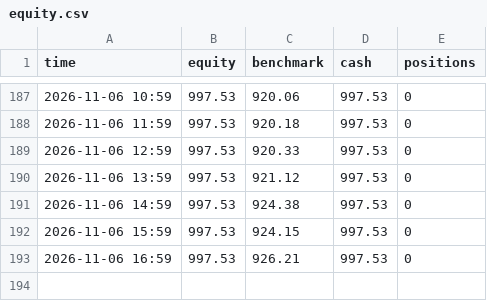
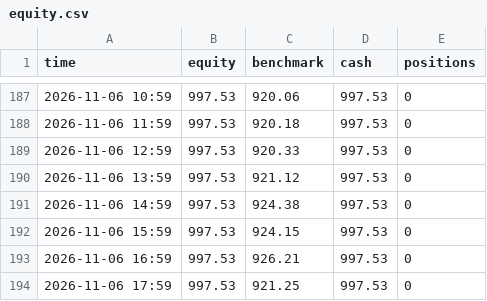
Before and after one commit to Ilmagodifut/moneybot-live, a CSV file: state/equity.csv, drawn as a sheet; only a part is shown, gaps mark what is left out; the diff names each change by its address in the sheet, - before the commit and + after, or states it on an @@ line.

```diff
--- a/state/equity.csv
+++ b/state/equity.csv
+row 194: 2026-11-06 17:59 | 997.53 | 921.25 | 997.53 | 0
```
Also changed, not shown: state/multi/equity.csv, state/rapido/equity.csv, 18 other files.
